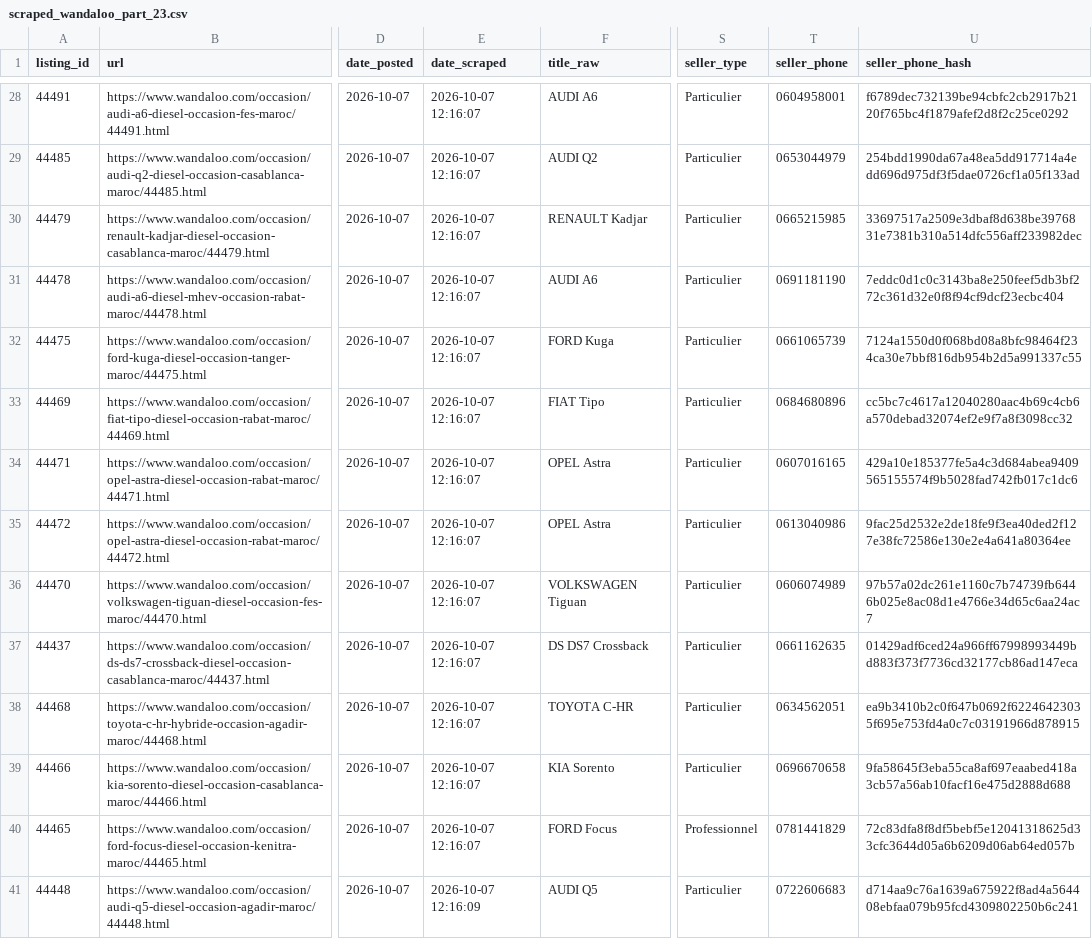
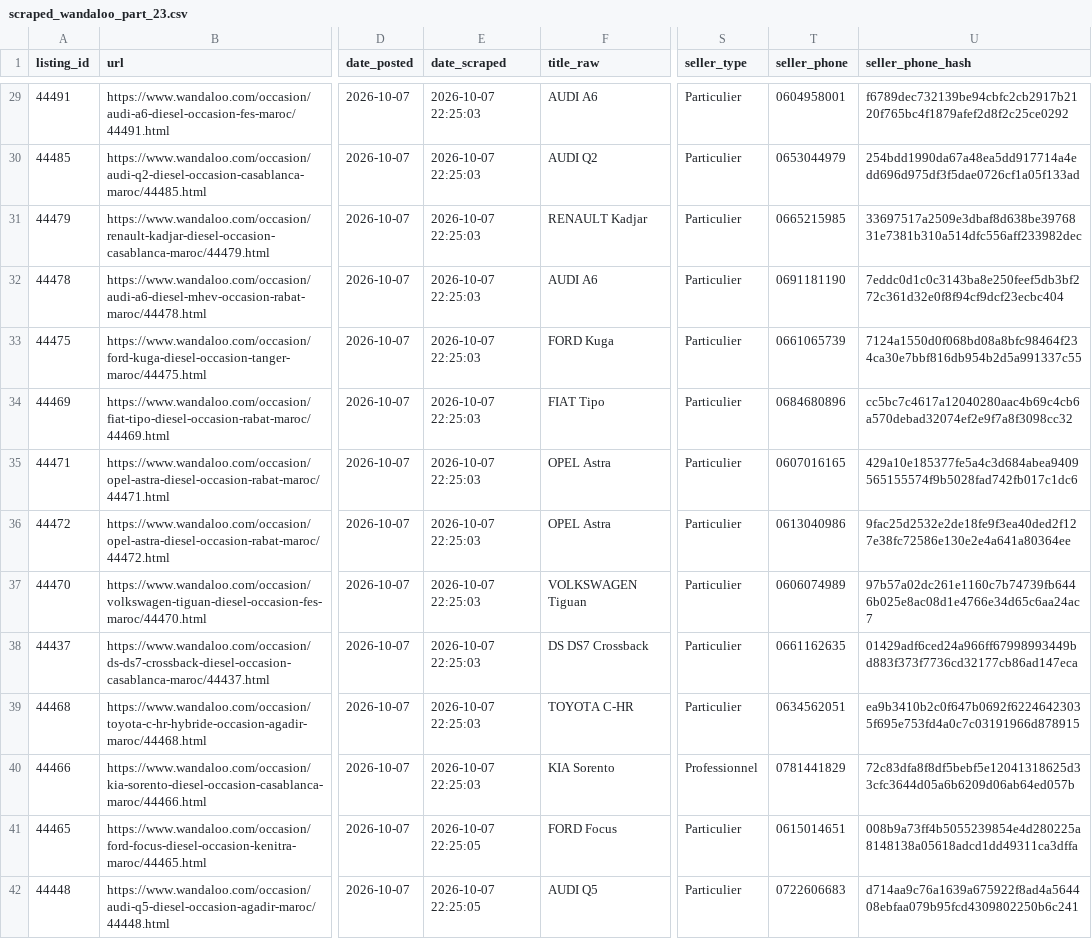
Before and after one commit to ayouboublouch/xgboost-car, a CSV file: data/raw/scraped_wandaloo_part_23.csv, drawn as a sheet; only a part is shown, gaps mark what is left out; addresses are those after the commit; the diff covers the shown part only; the diff names each change by its address in the sheet, - before the commit and + after, or states it on an @@ line.

```diff
--- a/data/raw/scraped_wandaloo_part_23.csv
+++ b/data/raw/scraped_wandaloo_part_23.csv
-E29:E40 (date_scraped): 2026-10-07 12:16:07
+E29:E40 (date_scraped): 2026-10-07 22:25:03
-S40 (seller_type): Particulier
+S40 (seller_type): Professionnel
-T40 (seller_phone): 0696670658
+T40 (seller_phone): 0781441829
-U40 (seller_phone_hash): 9fa58645f3eba55ca8af697eaabed418a3cb57a56ab10facf16e475d2888d688
+U40 (seller_phone_hash): 72c83dfa8f8df5bebf5e12041318625d33cfc3644d05a6b6209d06ab64ed057b
-E41 (date_scraped): 2026-10-07 12:16:07
+E41 (date_scraped): 2026-10-07 22:25:05
-S41 (seller_type): Professionnel
+S41 (seller_type): Particulier
-T41 (seller_phone): 0781441829
+T41 (seller_phone): 0615014651
-U41 (seller_phone_hash): 72c83dfa8f8df5bebf5e12041318625d33cfc3644d05a6b6209d06ab64ed057b
+U41 (seller_phone_hash): 008b9a73ff4b5055239854e4d280225a8148138a05618adcd1dd49311ca3dffa
-E42 (date_scraped): 2026-10-07 12:16:09
+E42 (date_scraped): 2026-10-07 22:25:05
```
Also changed, not shown: 1 added row and 70 edited cells elsewhere in this file, data/raw/scraped_moteur_part_121.csv, data/raw/scraped_moteur_part_241.csv, 15 other files.
